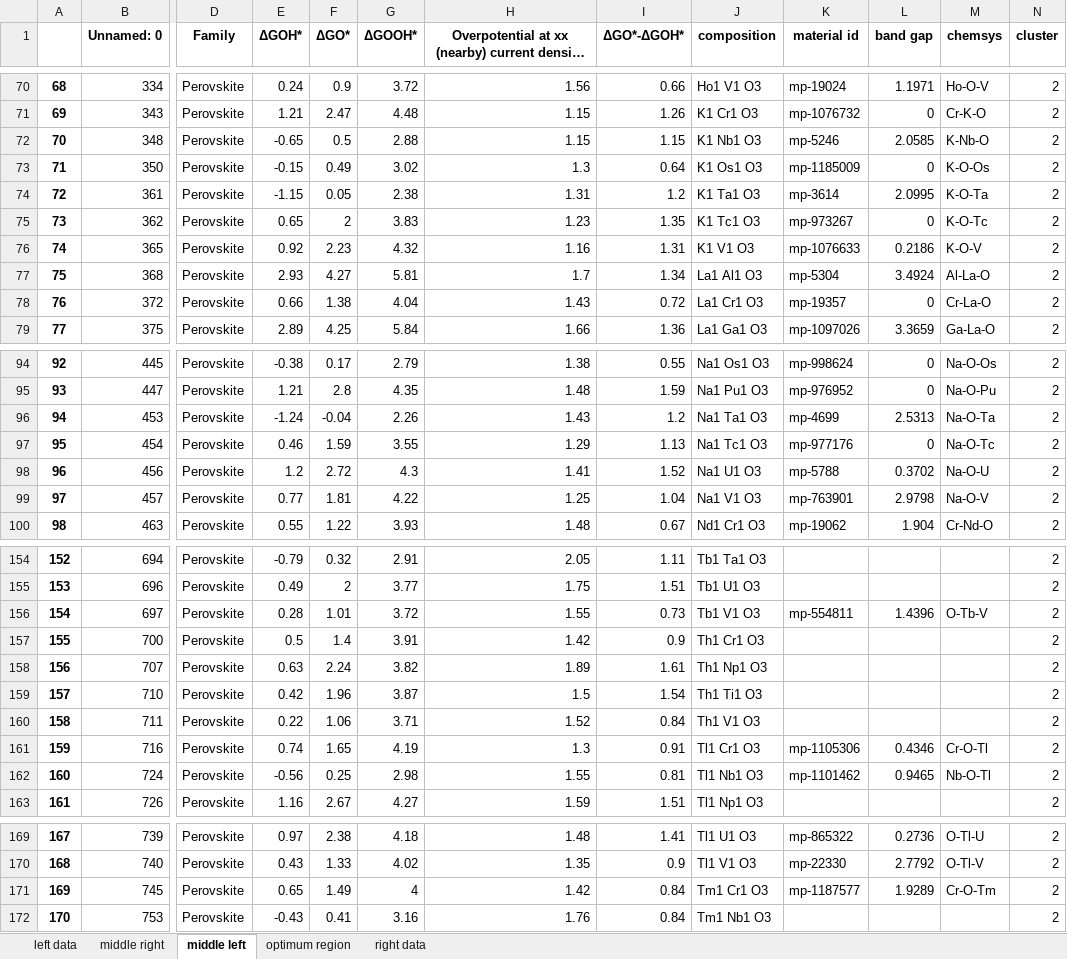
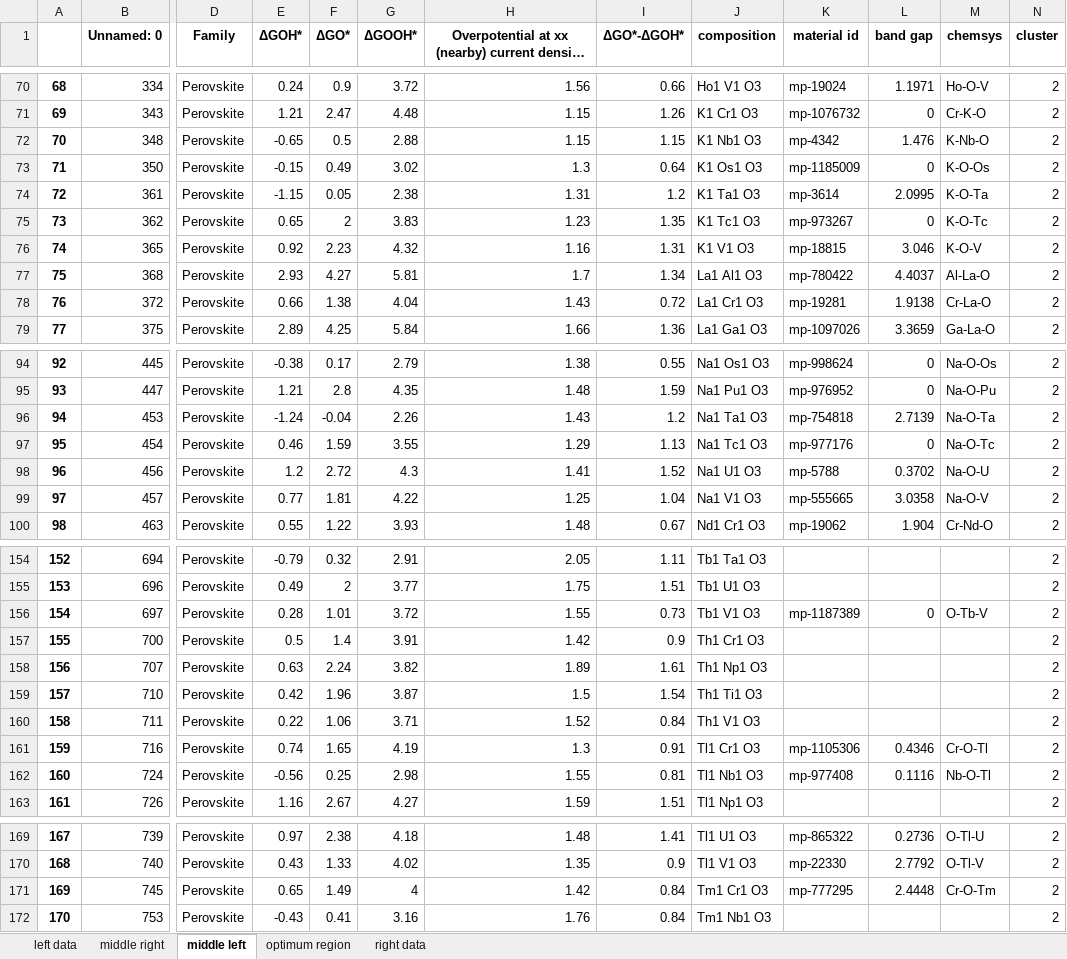
Before and after one commit to fahim-ah/Yr3-Project, an Excel workbook: separated regions.xlsx, sheet middle left, drawn as a sheet; only a part is shown, gaps mark what is left out; long unchanged cells end in …; values as stored, in another font and other column widths than the file's, no borders; the diff covers the shown part only; the diff names each change by its address in the sheet, - before the commit and + after, or states it on an @@ line.

```diff
--- a/separated regions.xlsx (sheet middle left)
+++ b/separated regions.xlsx (sheet middle left)
-K72 (material id): mp-5246
+K72 (material id): mp-4342
-L72 (band gap): 2.0585
+L72 (band gap): 1.476
-K76 (material id): mp-1076633
+K76 (material id): mp-18815
-L76 (band gap): 0.2186
+L76 (band gap): 3.046
-K77 (material id): mp-5304
+K77 (material id): mp-780422
-L77 (band gap): 3.4924
+L77 (band gap): 4.4037
-K78 (material id): mp-19357
+K78 (material id): mp-19281
-L78 (band gap): 0
+L78 (band gap): 1.9138
-K96 (material id): mp-4699
+K96 (material id): mp-754818
-L96 (band gap): 2.5313
+L96 (band gap): 2.7139
-K99 (material id): mp-763901
+K99 (material id): mp-555665
-L99 (band gap): 2.9798
+L99 (band gap): 3.0358
-K156 (material id): mp-554811
+K156 (material id): mp-1187389
-L156 (band gap): 1.4396
+L156 (band gap): 0
-K162 (material id): mp-1101462
+K162 (material id): mp-977408
-L162 (band gap): 0.9465
+L162 (band gap): 0.1116
-K171 (material id): mp-1187577
+K171 (material id): mp-777295
-L171 (band gap): 1.9289
+L171 (band gap): 2.4448
```
Also changed, not shown: 5 edited cells elsewhere in this sheet, sheet middle right, sheet right data, sheet optimum region, sheet left data, 32 other files.
